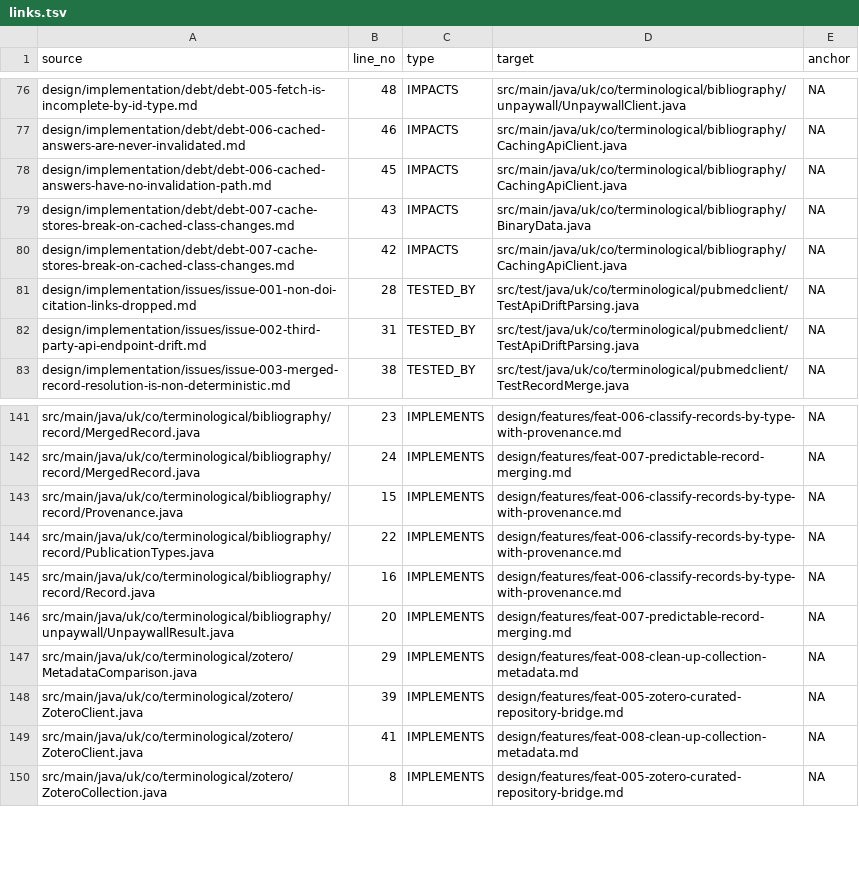
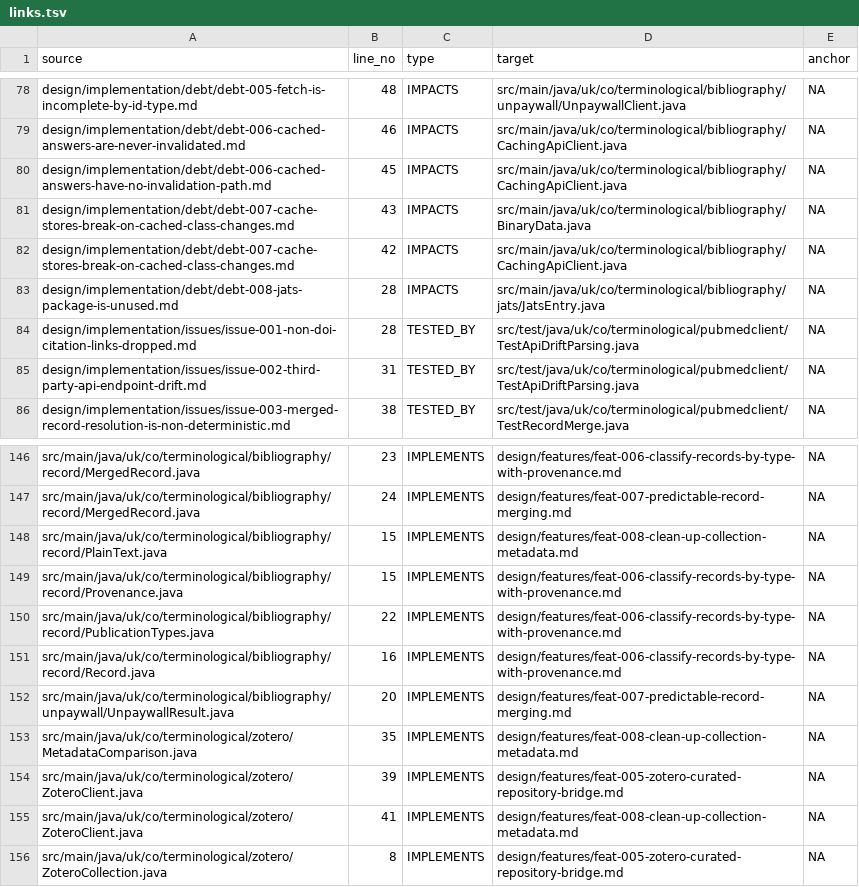
Before and after one commit to ai4ci/bibliography-mcp, a TSV file: .agents/em/links.tsv, drawn as a sheet; only a part is shown, gaps mark what is left out; the diff covers the shown part only.

Commit message:
reduce markup to plain text at the record mapping
Markup inside a metadata field is not content. Crossref returns abstracts as JATS
XML and connector imports carry publisher HTML, so a marked-up abstract was being
written into Zotero and read as text.

- PlainText.of: one fragment cleaner - tags stripped, a JATS heading dropped with
  its content, entities unescaped, whitespace collapsed; hasMarkup() for callers
  that need to ask the question
- applied where the text enters the record: CrossRefWork.getAbstract/getTitle, so
  the session, the MCP output, the comparison and the writer all see plain text
- applied again in ZoteroItemWriter as a last gate, so nothing can write markup
  into a library whatever produced the record
- MetadataComparison uses it instead of its own copy, and now flags a Zotero value
  that already holds markup (zoteroHasMarkup, plus a per-item fieldsWithMarkup
  count) rather than forgiving it: cleaning both sides made a marked-up abstract
  look like an agreement that would have stayed in the library for good

Measured before the fix: 86 of the user's 2110 items held markup in a text field,
75 of them from their own imports and 11 from the bridge's first publish. Verified
live afterwards: the report flags 4 of 12 items in a test collection with the clean
value on offer, and fetching the DOI whose Crossref abstract was JATS returns plain
text with no tags or entities.

Also recorded: debt-008 (the jats package is imported by nothing outside itself, and
the medRxiv client parses HTML rather than JATS) and roadmap idea 6 (preprints are
in Europe PMC as source PPR, but coverage is partial - 1 of 3 sampled - so the
medRxiv client still adds coverage; worth a proper sample before deciding).

```diff
--- a/.agents/em/links.tsv
+++ b/.agents/em/links.tsv
@@ -80,2 +82,3 @@ design/implementation/debt/debt-007-cache-stores-break-on-cached-class-changes.m
 design/implementation/debt/debt-007-cache-stores-break-on-cached-class-changes.md	42	IMPACTS	src/main/java/uk/co/terminological/bibliography/CachingApiClient.java	NA
+design/implementation/debt/debt-008-jats-package-is-unused.md	28	IMPACTS	src/main/java/uk/co/terminological/bibliography/jats/JatsEntry.java	NA
 design/implementation/issues/issue-001-non-doi-citation-links-dropped.md	28	TESTED_BY	src/test/java/uk/co/terminological/pubmedclient/TestApiDriftParsing.java	NA
@@ -142,2 +147,3 @@ src/main/java/uk/co/terminological/bibliography/record/MergedRecord.java	23	IMPL
 src/main/java/uk/co/terminological/bibliography/record/MergedRecord.java	24	IMPLEMENTS	design/features/feat-007-predictable-record-merging.md	NA
+src/main/java/uk/co/terminological/bibliography/record/PlainText.java	15	IMPLEMENTS	design/features/feat-008-clean-up-collection-metadata.md	NA
 src/main/java/uk/co/terminological/bibliography/record/Provenance.java	15	IMPLEMENTS	design/features/feat-006-classify-records-by-type-with-provenance.md	NA
@@ -146,3 +152,3 @@ src/main/java/uk/co/terminological/bibliography/record/Record.java	16	IMPLEMENTS
 src/main/java/uk/co/terminological/bibliography/unpaywall/UnpaywallResult.java	20	IMPLEMENTS	design/features/feat-007-predictable-record-merging.md	NA
-src/main/java/uk/co/terminological/zotero/MetadataComparison.java	29	IMPLEMENTS	design/features/feat-008-clean-up-collection-metadata.md	NA
+src/main/java/uk/co/terminological/zotero/MetadataComparison.java	35	IMPLEMENTS	design/features/feat-008-clean-up-collection-metadata.md	NA
 src/main/java/uk/co/terminological/zotero/ZoteroClient.java	39	IMPLEMENTS	design/features/feat-005-zotero-curated-repository-bridge.md	NA
```
Also changed, not shown: 5 added rows and 10 edited cells elsewhere in this file, .agents/em/files.tsv, 16 other files.
